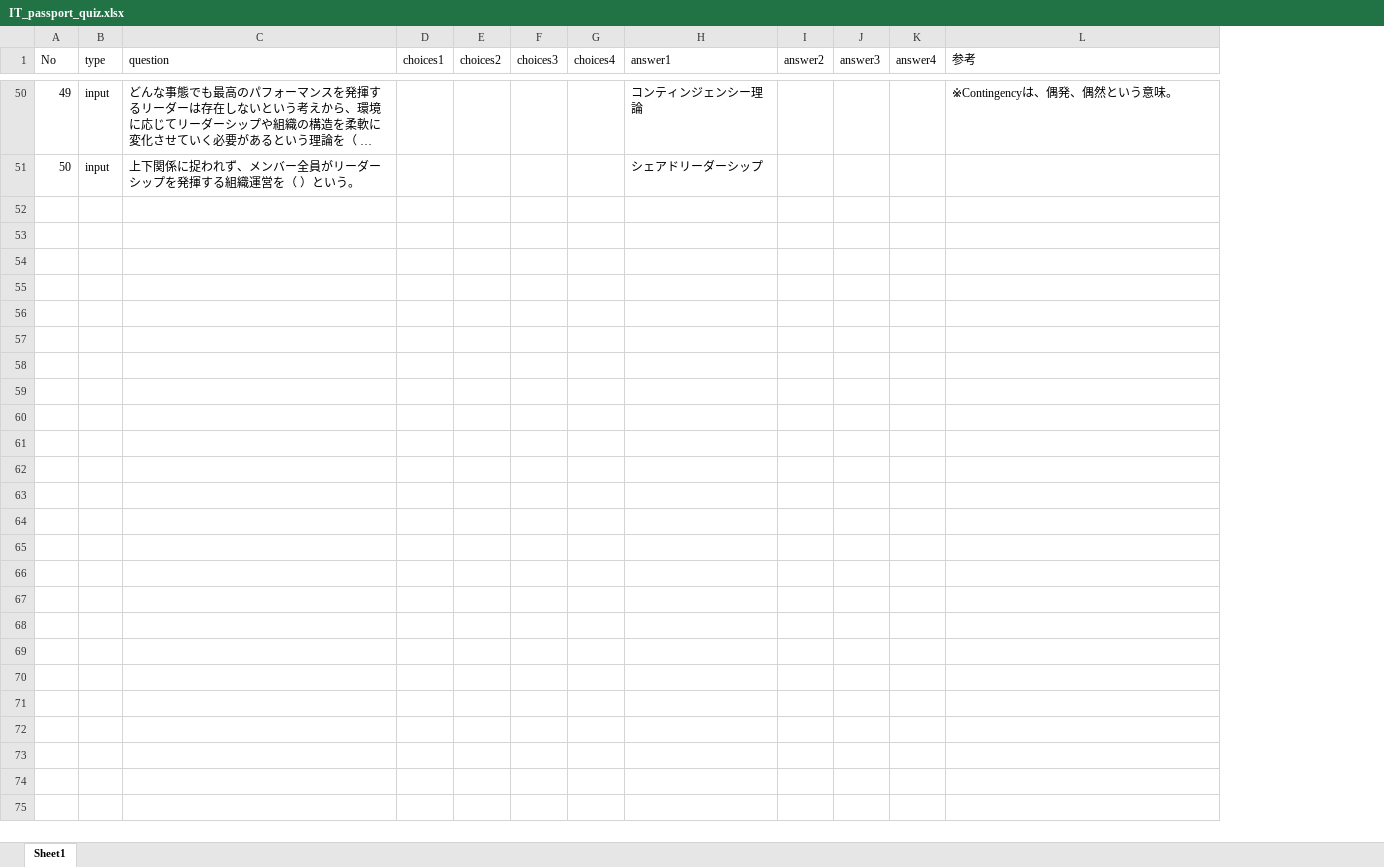
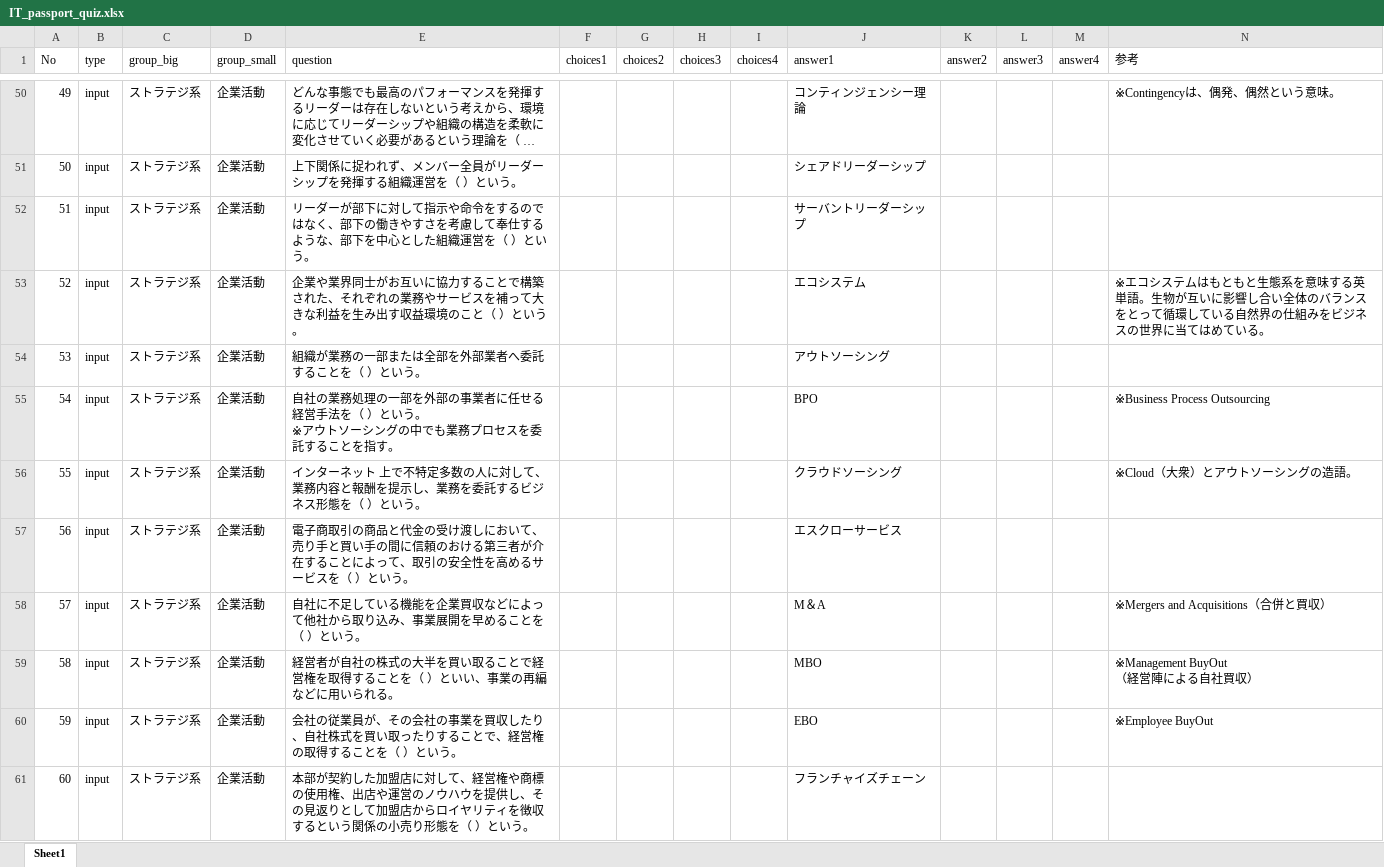
Before and after one commit to yotsuba-pg/app, an Excel workbook: IT_passport_quiz.xlsx, sheet Sheet1, drawn as a sheet; only a part is shown, gaps mark what is left out; long unchanged cells end in …; values as stored, in another font and other column widths than the file's, no borders; ↵ is a line break in a cell; the diff covers the shown part only; the diff names each change by its address in the sheet, - before the commit and + after, or states it on an @@ line.

Commit message:
大分類

```diff
--- a/IT_passport_quiz.xlsx (sheet Sheet1)
+++ b/IT_passport_quiz.xlsx (sheet Sheet1)
+column C (group_big), rows 50-51: ストラテジ系 | ストラテジ系
+column D (group_small), rows 50-51: 企業活動 | 企業活動
+row 52: 51 | input | ストラテジ系 | 企業活動 | リーダーが部下に対して指示や命令をするのではなく、部下の働きやすさを考慮して奉仕するような、部下を中心とした組織運営を（ ）という。 |  |  |  |  | サーバントリーダーシップ
+row 53: 52 | input | ストラテジ系 | 企業活動 | 企業や業界同士がお互いに協力することで構築された、それぞれの業務やサービスを補って大きな利益を生み出す収益環境のこと（ ）という。 |  |  |  |  | エコシステム |  |  |  | ※エコシステムはもともと生態系を意味する英単語。生物が互いに影響し合い全体のバランスをとって循環している自然界の仕組みをビジネスの世界に当てはめている。
+row 54: 53 | input | ストラテジ系 | 企業活動 | 組織が業務の一部または全部を外部業者へ委託することを（ ）という。 |  |  |  |  | アウトソーシング
+row 55: 54 | input | ストラテジ系 | 企業活動 | 自社の業務処理の一部を外部の事業者に任せる経営手法を（ ）という。 ↵ ※アウトソーシングの中でも業務プロセスを委託することを指す。 |  |  |  |  | BPO |  |  |  | ※Business Process Outsourcing
+row 56: 55 | input | ストラテジ系 | 企業活動 | インターネット 上で不特定多数の人に対して、業務内容と報酬を提示し、業務を委託するビジネス形態を（ ）という。 |  |  |  |  | クラウドソーシング |  |  |  | ※Cloud（大衆）とアウトソーシングの造語。
+row 57: 56 | input | ストラテジ系 | 企業活動 | 電子商取引の商品と代金の受け渡しにおいて、売り手と買い手の間に信頼のおける第三者が介在することによって、取引の安全性を高めるサービスを（ ）という。 |  |  |  |  | エスクローサービス
+row 58: 57 | input | ストラテジ系 | 企業活動 | 自社に不足している機能を企業買収などによって他社から取り込み、事業展開を早めることを（ ）という。 |  |  |  |  | M＆A |  |  |  | ※Mergers and Acquisitions（合併と買収）
+row 59: 58 | input | ストラテジ系 | 企業活動 | 経営者が自社の株式の大半を買い取ることで経営権を取得することを（ ）といい、事業の再編などに用いられる。 |  |  |  |  | MBO |  |  |  | ※Management BuyOut ↵ （経営陣による自社買収）
+row 60: 59 | input | ストラテジ系 | 企業活動 | 会社の従業員が、その会社の事業を買収したり、自社株式を買い取ったりすることで、経営権の取得することを（ ）という。 |  |  |  |  | EBO |  |  |  | ※Employee BuyOut
+row 61: 60 | input | ストラテジ系 | 企業活動 | 本部が契約した加盟店に対して、経営権や商標の使用権、出店や運営のノウハウを提供し、その見返りとして加盟店からロイヤリティを徴収するという関係の小売り形態を（ ）という。 |  |  |  |  | フランチャイズチェーン
```
Also changed, not shown: 20 added rows elsewhere in this sheet.
